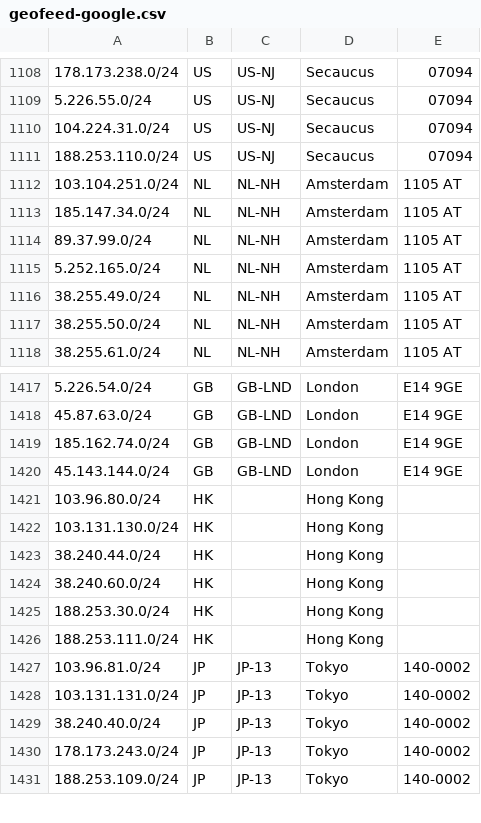
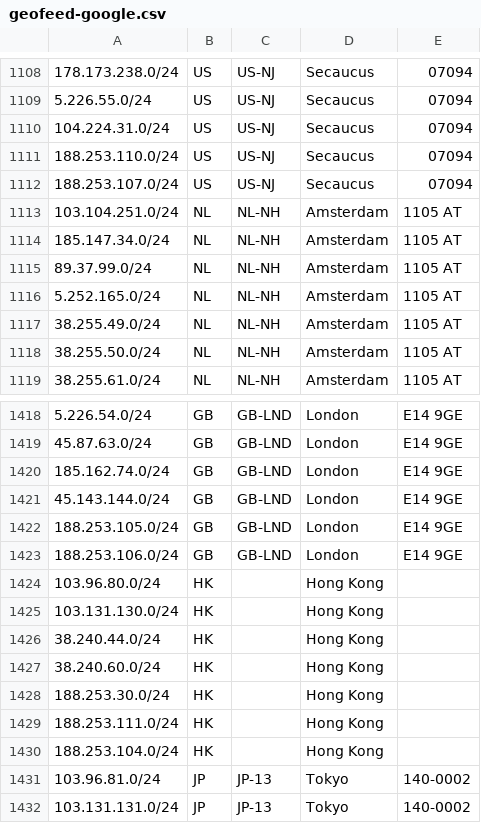
Before and after one commit to as931/geolocation, a CSV file: geofeed-google.csv, drawn as a sheet; only a part is shown, gaps mark what is left out; the shorter side is filled out with more unchanged rows.

```diff
--- a/geofeed-google.csv
+++ b/geofeed-google.csv
@@ -1111,2 +1111,3 @@
 188.253.110.0/24,US,US-NJ,Secaucus,07094
+188.253.107.0/24,US,US-NJ,Secaucus,07094
 103.104.251.0/24,NL,NL-NH,Amsterdam,1105 AT
@@ -1420,2 +1421,4 @@
 45.143.144.0/24,GB,GB-LND,London,E14 9GE
+188.253.105.0/24,GB,GB-LND,London,E14 9GE
+188.253.106.0/24,GB,GB-LND,London,E14 9GE
 103.96.80.0/24,HK,,Hong Kong,
@@ -1426,2 +1429,3 @@
 188.253.111.0/24,HK,,Hong Kong,
+188.253.104.0/24,HK,,Hong Kong,
 103.96.81.0/24,JP,JP-13,Tokyo,140-0002
```
Also changed, not shown: geofeed.csv, 1 other file.
